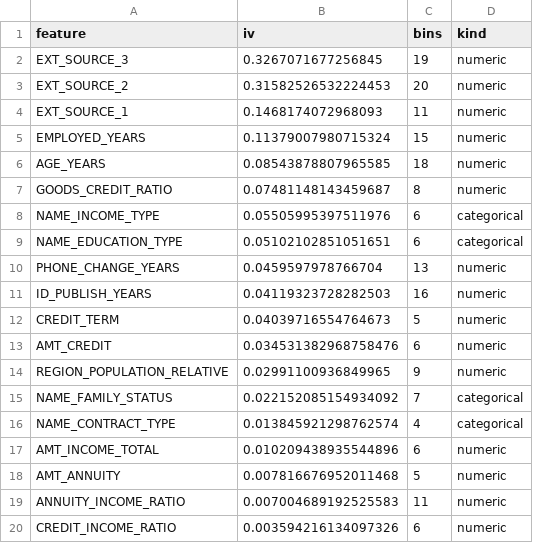
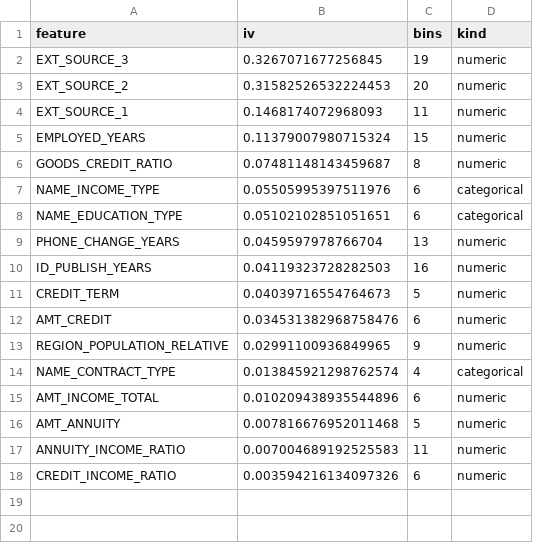
Before and after one commit to JAYANSHUBADLANI/credit-scorecard-service, a CSV file: reports/iv_table.csv, drawn as a sheet.

```diff
--- a/reports/iv_table.csv
+++ b/reports/iv_table.csv
@@ -5,3 +5,2 @@ EXT_SOURCE_1,0.1468174072968093,11,numeric
 EMPLOYED_YEARS,0.11379007980715324,15,numeric
-AGE_YEARS,0.08543878807965585,18,numeric
 GOODS_CREDIT_RATIO,0.07481148143459687,8,numeric
@@ -14,3 +13,2 @@ AMT_CREDIT,0.034531382968758476,6,numeric
 REGION_POPULATION_RELATIVE,0.02991100936849965,9,numeric
-NAME_FAMILY_STATUS,0.022152085154934092,7,categorical
 NAME_CONTRACT_TYPE,0.013845921298762574,4,categorical
```
Also changed, not shown: reports/alerts.csv, reports/band_summary_train.csv, 27 other files.
